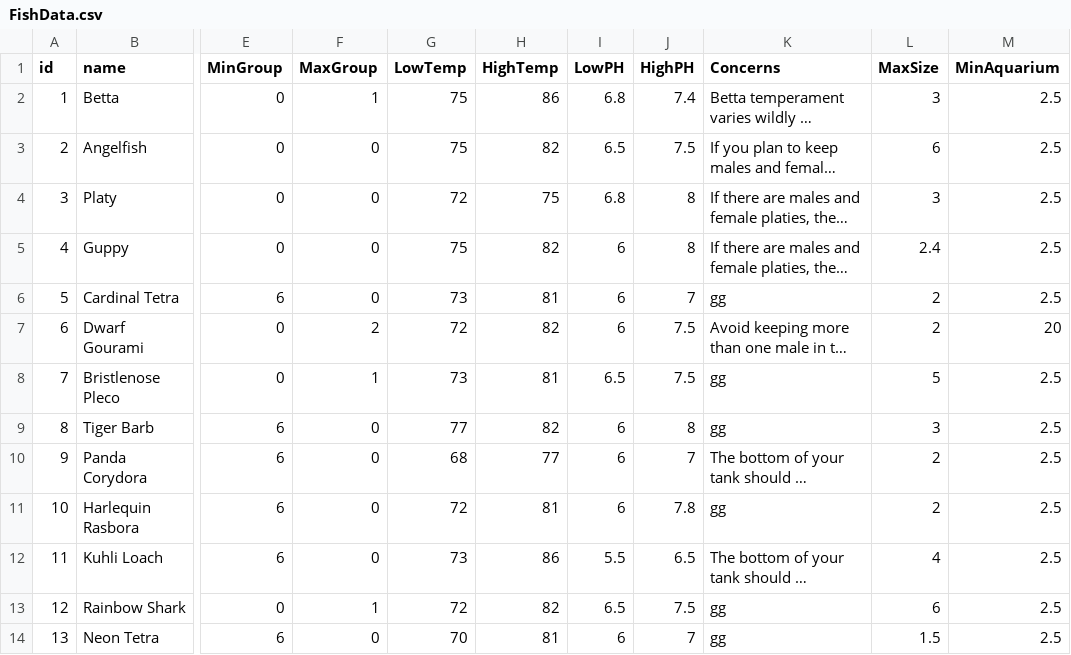
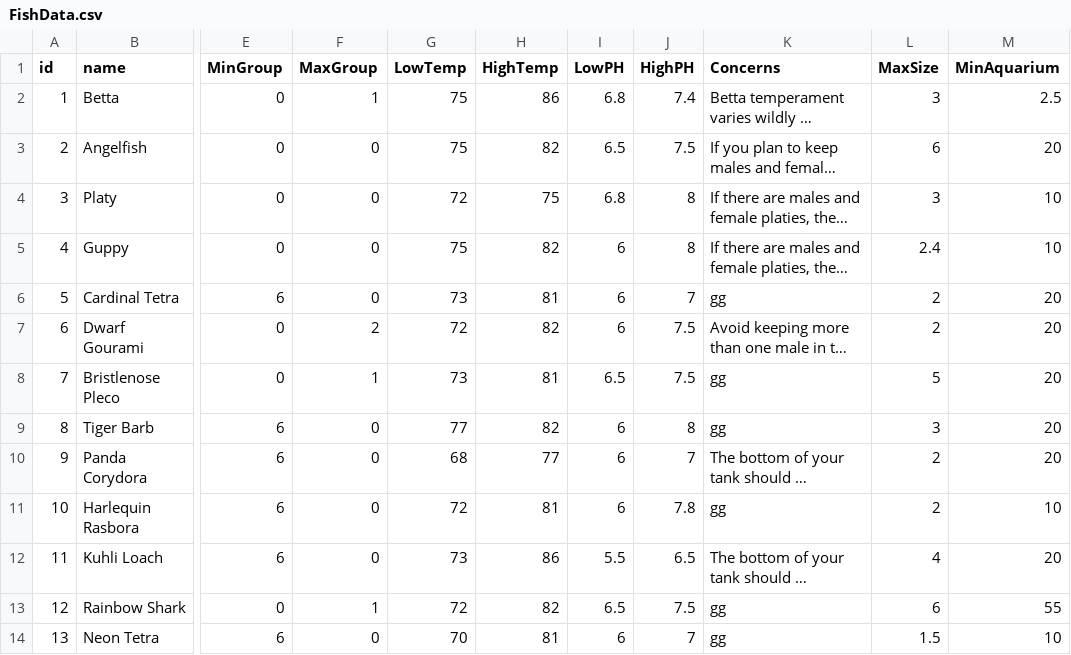
Before and after one commit to daniel-le36/AqBuilder, a CSV file: aquariumbuilder/src/FishData.csv, drawn as a sheet; only a part is shown, gaps mark what is left out; long unchanged cells end in …; the diff names each change by its address in the sheet, - before the commit and + after, or states it on an @@ line.

```diff
--- a/aquariumbuilder/src/FishData.csv
+++ b/aquariumbuilder/src/FishData.csv
-M3 (MinAquarium): 2.5
+M3 (MinAquarium): 20
-M4:M5 (MinAquarium): 2.5
+M4:M5 (MinAquarium): 10
-M6 (MinAquarium): 2.5
+M6 (MinAquarium): 20
-M8:M10 (MinAquarium): 2.5
+M8:M10 (MinAquarium): 20
-M11 (MinAquarium): 2.5
+M11 (MinAquarium): 10
-M12 (MinAquarium): 2.5
+M12 (MinAquarium): 20
-M13 (MinAquarium): 2.5
+M13 (MinAquarium): 55
-M14 (MinAquarium): 2.5
+M14 (MinAquarium): 10
```
Also changed, not shown: 16 other files.
